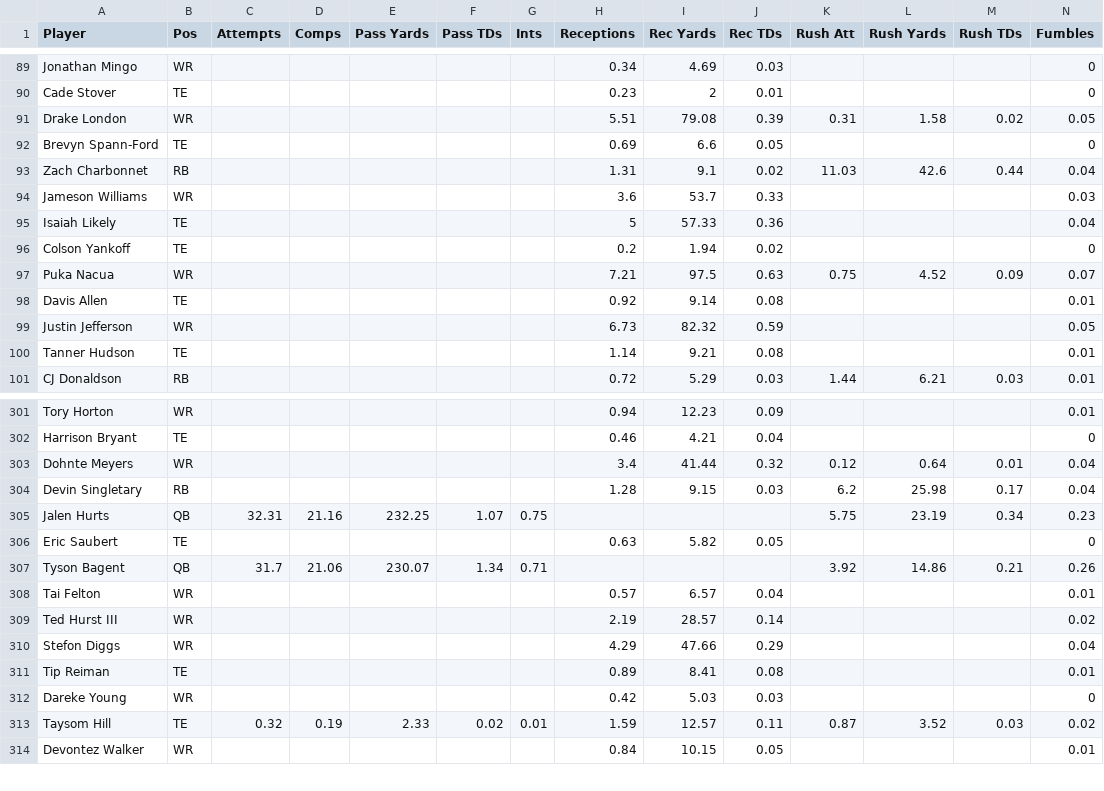
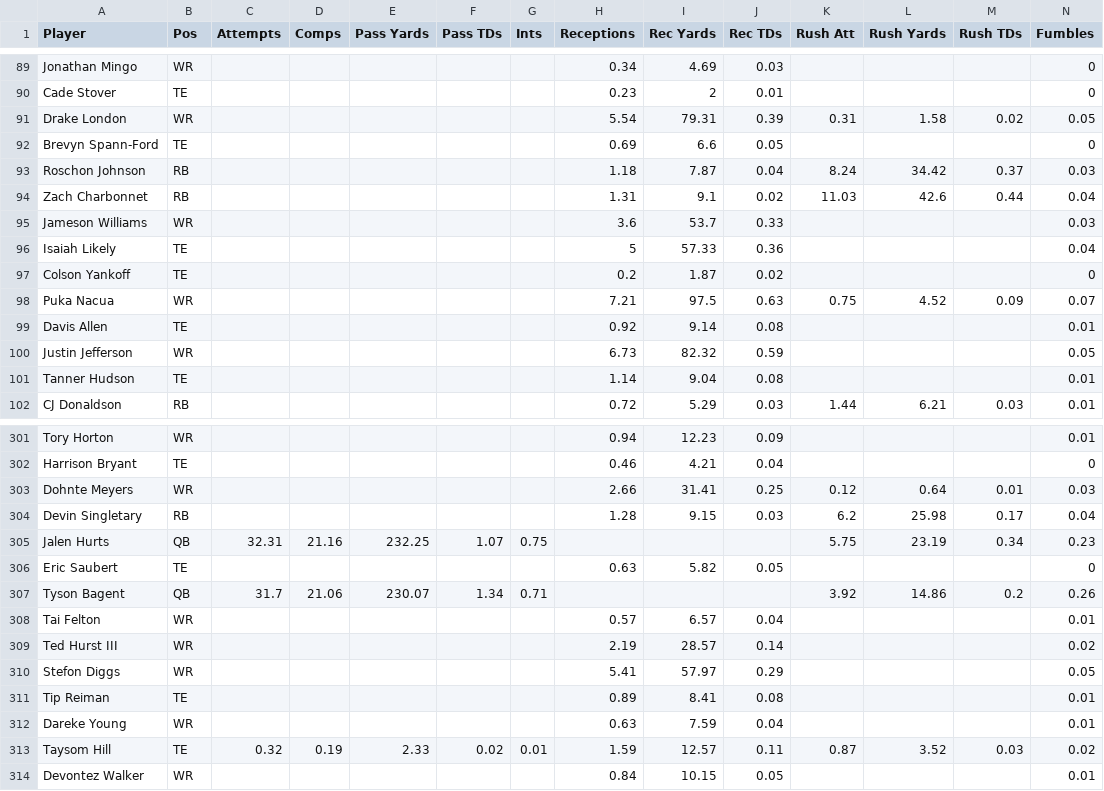
Before and after one commit to Louieza23/wwo_data, a CSV file: espn_projections.csv, drawn as a sheet; only a part is shown, gaps mark what is left out; the diff covers the shown part only.

```diff
--- a/espn_projections.csv
+++ b/espn_projections.csv
@@ -90,4 +90,5 @@ Jonathan Mingo,WR,,,,,,0.34,4.69,0.03,,,,0
 Cade Stover,TE,,,,,,0.23,2,0.01,,,,0
-Drake London,WR,,,,,,5.51,79.08,0.39,0.31,1.58,0.02,0.05
+Drake London,WR,,,,,,5.54,79.31,0.39,0.31,1.58,0.02,0.05
 Brevyn Spann-Ford,TE,,,,,,0.69,6.6,0.05,,,,0
+Roschon Johnson,RB,,,,,,1.18,7.87,0.04,8.24,34.42,0.37,0.03
 Zach Charbonnet,RB,,,,,,1.31,9.1,0.02,11.03,42.6,0.44,0.04
@@ -95,3 +96,3 @@ Jameson Williams,WR,,,,,,3.6,53.7,0.33,,,,0.03
 Isaiah Likely,TE,,,,,,5,57.33,0.36,,,,0.04
-Colson Yankoff,TE,,,,,,0.2,1.94,0.02,,,,0
+Colson Yankoff,TE,,,,,,0.2,1.87,0.02,,,,0
 Puka Nacua,WR,,,,,,7.21,97.5,0.63,0.75,4.52,0.09,0.07
@@ -99,3 +100,3 @@ Davis Allen,TE,,,,,,0.92,9.14,0.08,,,,0.01
 Justin Jefferson,WR,,,,,,6.73,82.32,0.59,,,,0.05
-Tanner Hudson,TE,,,,,,1.14,9.21,0.08,,,,0.01
+Tanner Hudson,TE,,,,,,1.14,9.04,0.08,,,,0.01
 CJ Donaldson,RB,,,,,,0.72,5.29,0.03,1.44,6.21,0.03,0.01
@@ -302,3 +302,3 @@ Tory Horton,WR,,,,,,0.94,12.23,0.09,,,,0.01
 Harrison Bryant,TE,,,,,,0.46,4.21,0.04,,,,0
-Dohnte Meyers,WR,,,,,,3.4,41.44,0.32,0.12,0.64,0.01,0.04
+Dohnte Meyers,WR,,,,,,2.66,31.41,0.25,0.12,0.64,0.01,0.03
 Devin Singletary,RB,,,,,,1.28,9.15,0.03,6.2,25.98,0.17,0.04
@@ -306,8 +306,8 @@ Jalen Hurts,QB,32.31,21.16,232.25,1.07,0.75,,,,5.75,23.19,0.34,0.23
 Eric Saubert,TE,,,,,,0.63,5.82,0.05,,,,0
-Tyson Bagent,QB,31.7,21.06,230.07,1.34,0.71,,,,3.92,14.86,0.21,0.26
+Tyson Bagent,QB,31.7,21.06,230.07,1.34,0.71,,,,3.92,14.86,0.2,0.26
 Tai Felton,WR,,,,,,0.57,6.57,0.04,,,,0.01
 Ted Hurst III,WR,,,,,,2.19,28.57,0.14,,,,0.02
-Stefon Diggs,WR,,,,,,4.29,47.66,0.29,,,,0.04
+Stefon Diggs,WR,,,,,,5.41,57.97,0.29,,,,0.05
 Tip Reiman,TE,,,,,,0.89,8.41,0.08,,,,0.01
-Dareke Young,WR,,,,,,0.42,5.03,0.03,,,,0
+Dareke Young,WR,,,,,,0.63,7.59,0.04,,,,0.01
 Taysom Hill,TE,0.32,0.19,2.33,0.02,0.01,1.59,12.57,0.11,0.87,3.52,0.03,0.02
```
Also changed, not shown: 1 added row, 2 removed rows and 110 edited cells elsewhere in this file.
